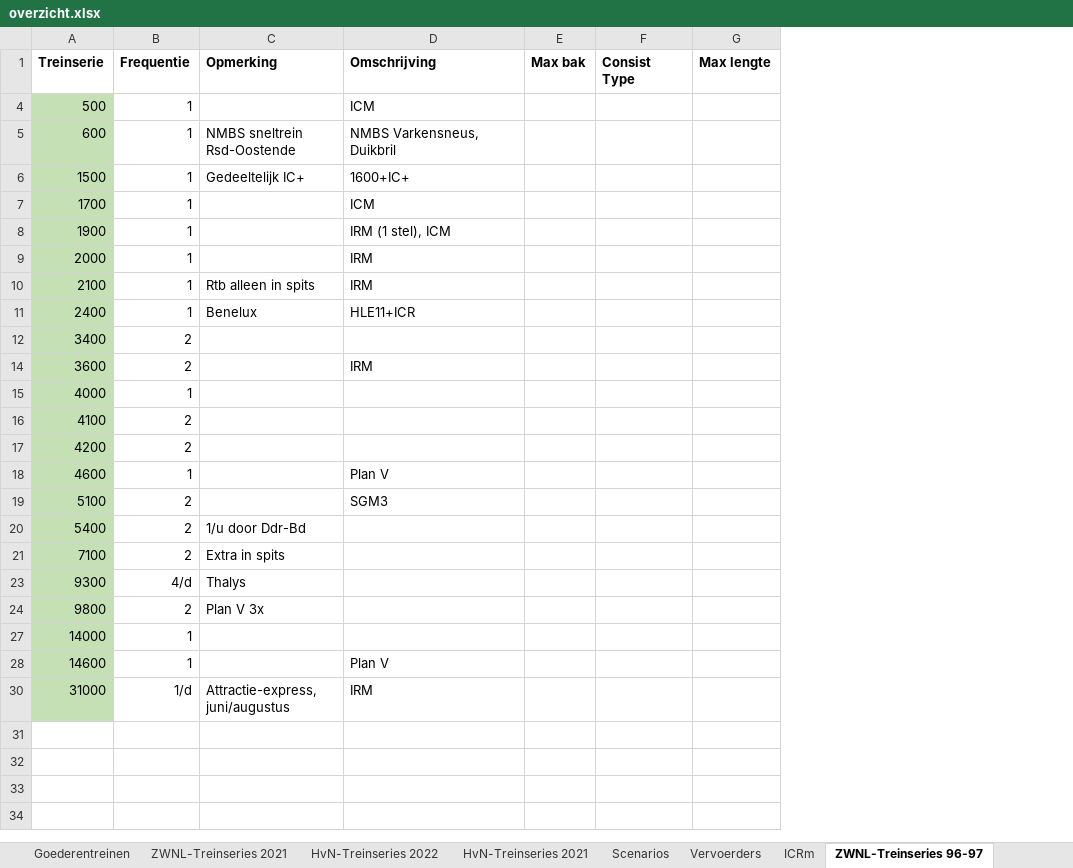
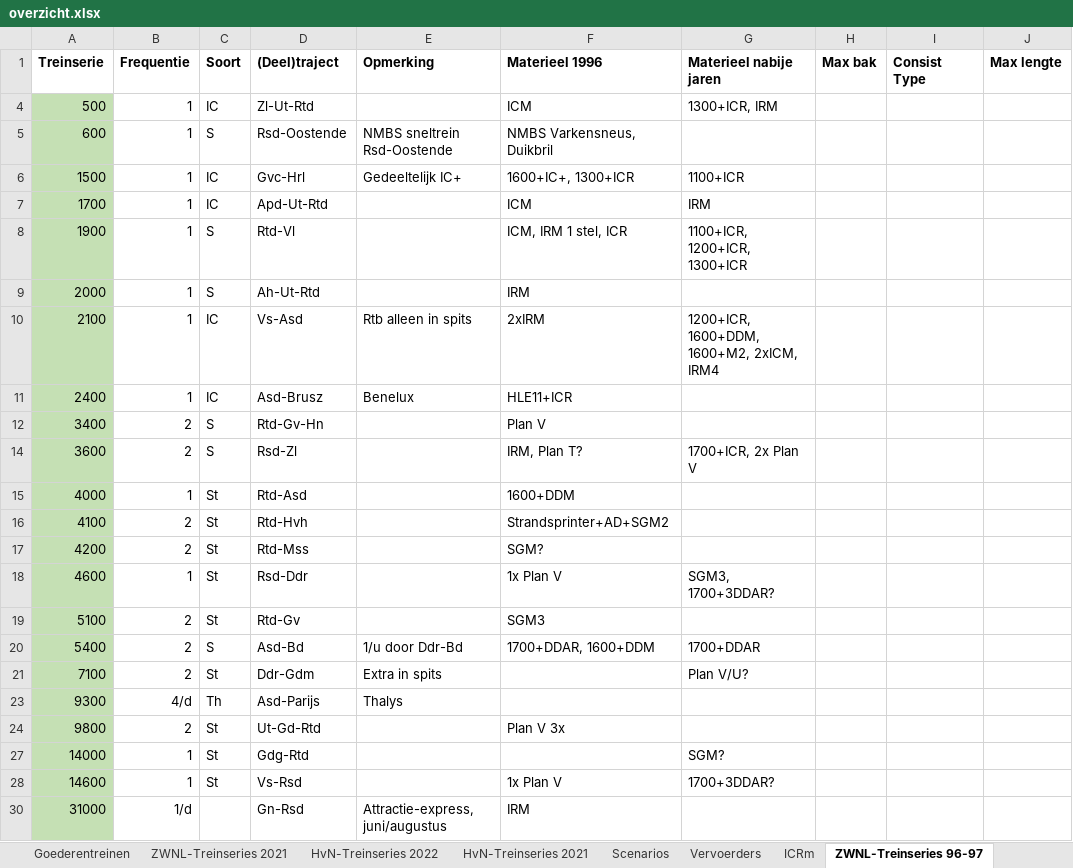
Before and after one commit to tomvand/railworks-quickdrive-nl, an Excel workbook: overzicht.xlsx, sheet ZWNL-Treinseries 96-97, drawn as a sheet; only a part is shown; values as stored, in another font and other column widths than the file's, no borders; addresses are those after the commit; the diff names each change by its address in the sheet, - before the commit and + after, or states it on an @@ line.

Commit message:
Research 1996

```diff
--- a/overzicht.xlsx (sheet ZWNL-Treinseries 96-97)
+++ b/overzicht.xlsx (sheet ZWNL-Treinseries 96-97)
+column C (Soort), rows 4-28: IC | S | IC | IC | S | S | IC | IC | S | S | St | St | St | St | St | S | St | Th | St | St | St
+column D ((Deel)traject), rows 4-30: Zl-Ut-Rtd | Rsd-Oostende | Gvc-Hrl | Apd-Ut-Rtd | Rtd-Vl | Ah-Ut-Rtd | Vs-Asd | Asd-Brusz | Rtd-Gv-Hn | Rsd-Zl | Rtd-Asd | Rtd-Hvh | Rtd-Mss | Rsd-Ddr | Rtd-Gv | Asd-Bd | Ddr-Gdm | Asd-Parijs | Ut-Gd-Rtd | Gdg-Rtd | Vs-Rsd | Gn-Rsd
+column G (Materieel nabije jaren), rows 4-28: 1300+ICR, IRM |  | 1100+ICR | IRM | 1100+ICR, 1200+ICR, 1300+ICR |  | 1200+ICR, 1600+DDM, 1600+M2, 2xICM, IRM4 |  |  | 1700+ICR, 2x Plan V |  |  |  | SGM3, 1700+3DDAR? |  | 1700+DDAR | Plan V/U? |  |  | SGM? | 1700+3DDAR?
-F1: Omschrijving
+F1: Materieel 1996
-F6 (Materieel 1996): 1600+IC+
+F6 (Materieel 1996): 1600+IC+, 1300+ICR
-F8 (Materieel 1996): IRM (1 stel), ICM
+F8 (Materieel 1996): ICM, IRM 1 stel, ICR
-F10 (Materieel 1996): IRM
+F10 (Materieel 1996): 2xIRM
-F12 (Materieel 1996): (empty)
+F12 (Materieel 1996): Plan V
-F14 (Materieel 1996): IRM
+F14 (Materieel 1996): IRM, Plan T?
-F15 (Materieel 1996): (empty)
+F15 (Materieel 1996): 1600+DDM
-F16 (Materieel 1996): (empty)
+F16 (Materieel 1996): Strandsprinter+AD+SGM2
-F17 (Materieel 1996): (empty)
+F17 (Materieel 1996): SGM?
-F18 (Materieel 1996): Plan V
+F18 (Materieel 1996): 1x Plan V
-F20 (Materieel 1996): (empty)
+F20 (Materieel 1996): 1700+DDAR, 1600+DDM
-E24 (Opmerking): Plan V 3x
+E24 (Opmerking): (empty)
-F24 (Materieel 1996): (empty)
+F24 (Materieel 1996): Plan V 3x
-F28 (Materieel 1996): Plan V
+F28 (Materieel 1996): 1x Plan V
```
